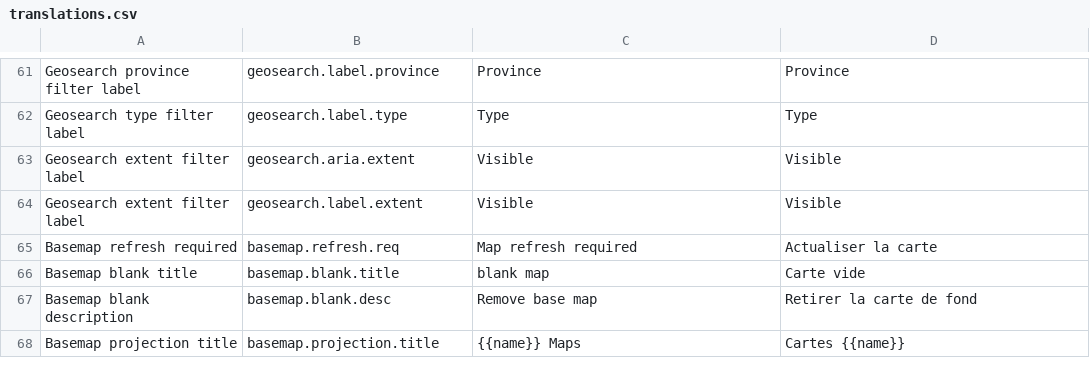
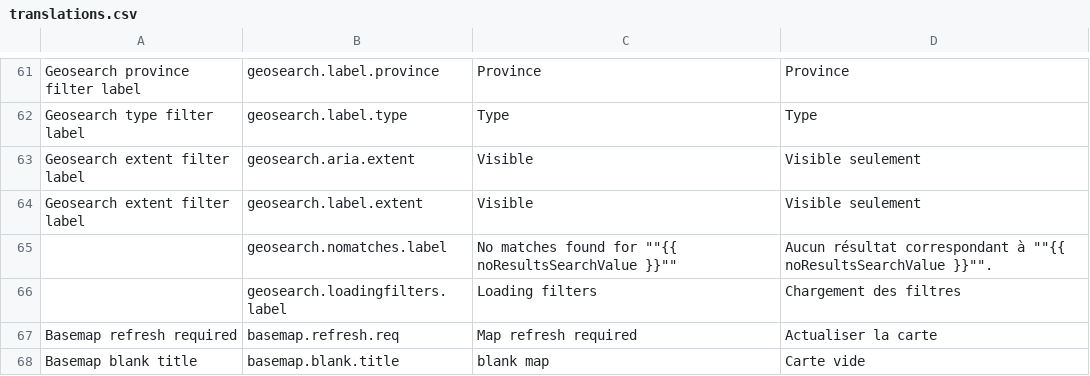
Before and after one commit to fgpv-vpgf/fgpv-vpgf, a CSV file: src/locales/translations.csv, drawn as a sheet; only a part is shown, gaps mark what is left out; the shorter side is filled out with more unchanged rows.

Commit message:
feat(ui): enhance geosearch ui
Closes #1495

```diff
--- a/src/locales/translations.csv
+++ b/src/locales/translations.csv
@@ -62,4 +62,6 @@ Geosearch province filter label,geosearch.label.province,Province,Province
 Geosearch type filter label,geosearch.label.type,Type,Type
-Geosearch extent filter label,geosearch.aria.extent,Visible,Visible
-Geosearch extent filter label,geosearch.label.extent,Visible,Visible
+Geosearch extent filter label,geosearch.aria.extent,Visible,Visible seulement
+Geosearch extent filter label,geosearch.label.extent,Visible,Visible seulement
+,geosearch.nomatches.label,No matches found for ""{{ noResultsSearchValue }}"",Aucun résultat correspondant à ""{{ noResultsSearchValue }}"".
+,geosearch.loadingfilters.label,Loading filters,Chargement des filtres
 Basemap refresh required,basemap.refresh.req,Map refresh required,Actualiser la carte
```
Also changed, not shown: 35 other files.
